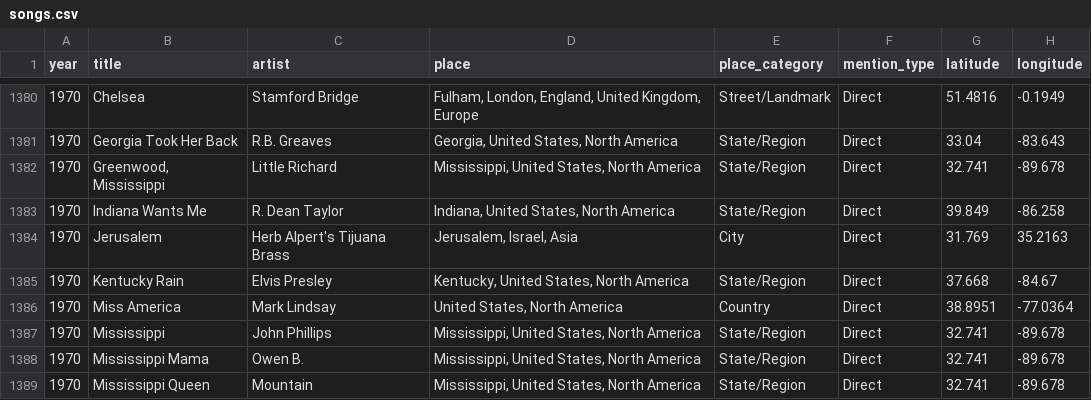
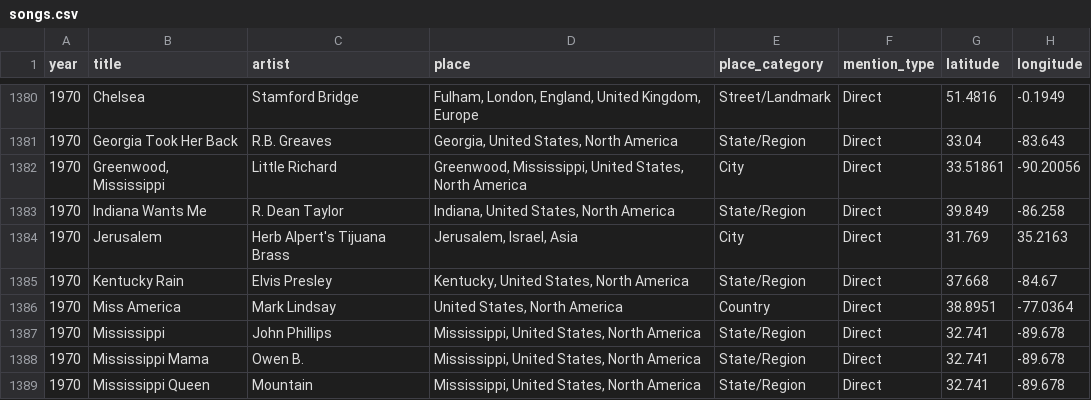
Before and after one commit to cdr4321/songs-about-places, a CSV file: data/songs.csv, drawn as a sheet; only a part is shown, gaps mark what is left out; the diff names each change by its address in the sheet, - before the commit and + after, or states it on an @@ line.

```diff
--- a/data/songs.csv
+++ b/data/songs.csv
-D1382 (place): Mississippi, United…
+D1382 (place): Greenwood, Mississippi, United…
-E1382 (place_category): State/Region
+E1382 (place_category): City
-G1382 (latitude): 32.741
+G1382 (latitude): 33.51861
-H1382 (longitude): -89.678
+H1382 (longitude): -90.20056
```
Also changed, not shown: 5 other files.
